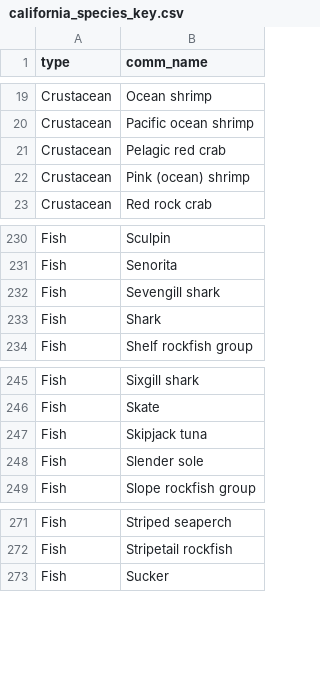
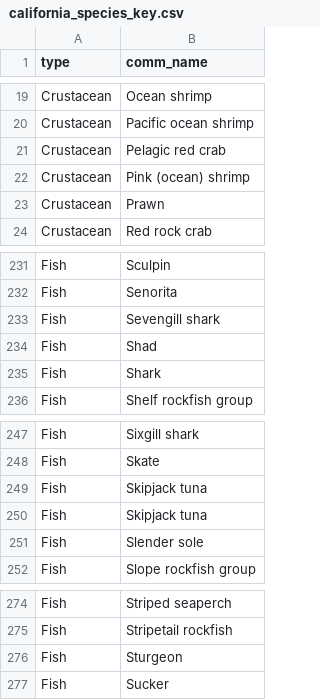
Before and after one commit to cfree14/wcfish, a CSV file: data-raw/california_species_key.csv, drawn as a sheet; only a part is shown, gaps mark what is left out; the diff names each change by its address in the sheet, - before the commit and + after, or states it on an @@ line.

Commit message:
updated species list

```diff
--- a/data-raw/california_species_key.csv
+++ b/data-raw/california_species_key.csv
+row 23: Crustacean | Prawn
+row 234: Fish | Shad
+row 249: Fish | Skipjack tuna
+row 276: Fish | Sturgeon
```
Also changed, not shown: 1 other file.
